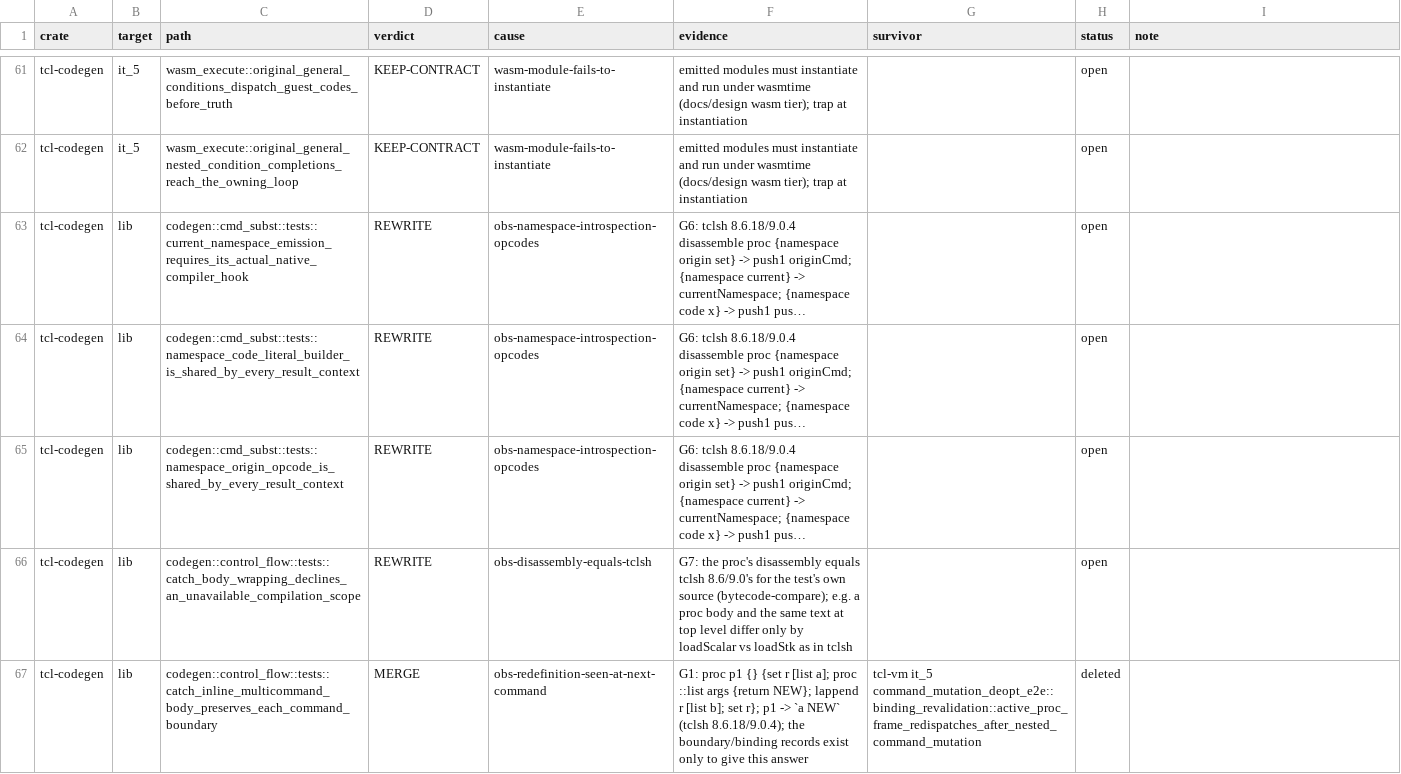
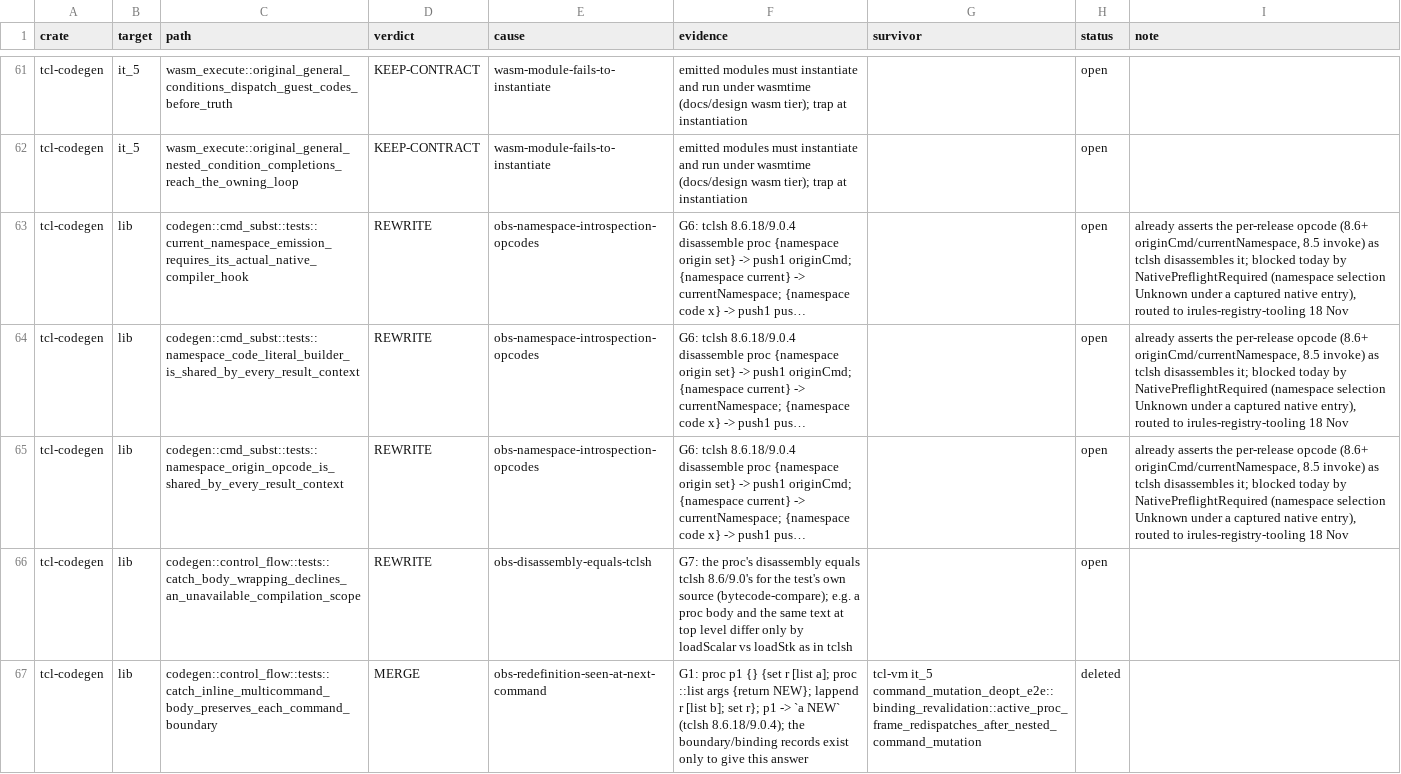
Before and after one commit to bitwisecook/tcl-lsp, a TSV file: docs/work/test-scrub/ledger/execution.tsv, drawn as a sheet; only a part is shown, gaps mark what is left out; long unchanged cells end in …; the diff names each change by its address in the sheet, - before the commit and + after, or states it on an @@ line.

```diff
--- a/docs/work/test-scrub/ledger/execution.tsv
+++ b/docs/work/test-scrub/ledger/execution.tsv
-I63:I65 (note): (empty)
+I63:I65 (note): already asserts the per-release opcode (8.6+ originCmd/currentNamespace, 8.5 invoke) as tclsh disassembles it; blocked today by NativePreflightRequired (namespace selection Unknown under a captured native entry), routed to irules-registry-tooling 18 Nov
```
